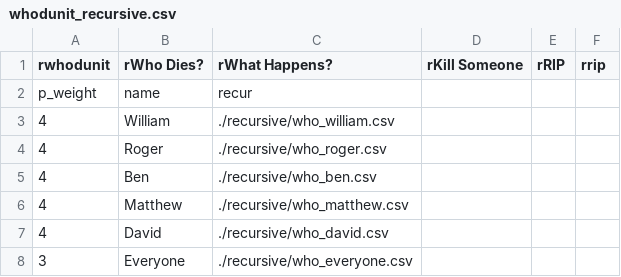
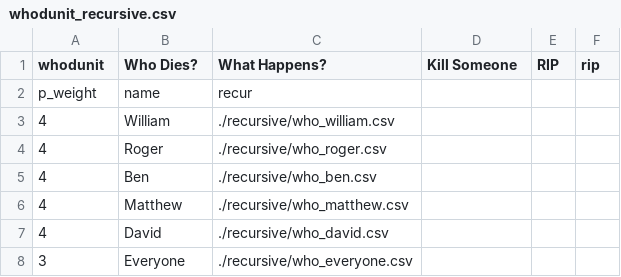
Before and after one commit to MatthewLP/DiscordTableBot, a CSV file: DiscordTableRoller/tables/whodunit_recursive.csv, drawn as a sheet.

```diff
--- a/DiscordTableRoller/tables/whodunit_recursive.csv
+++ b/DiscordTableRoller/tables/whodunit_recursive.csv
@@ -1,2 +1,2 @@
-rwhodunit,rWho Dies?,rWhat Happens?,rKill Someone,rRIP,rrip
+whodunit,Who Dies?,What Happens?,Kill Someone,RIP,rip
 p_weight,name,recur,,,
```
Also changed, not shown: 3 other files.
